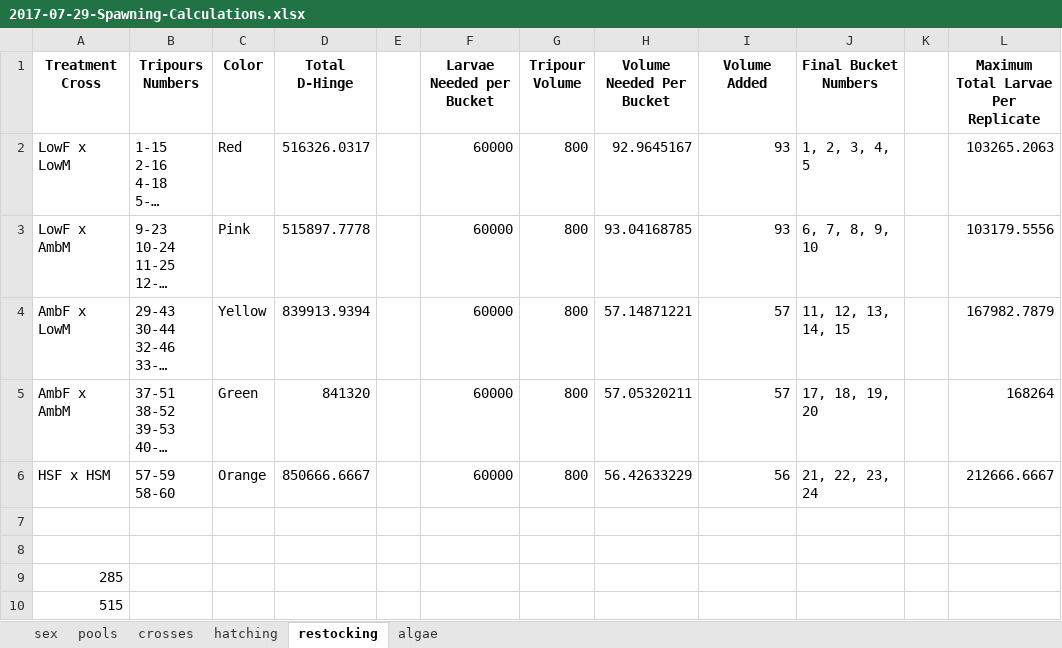
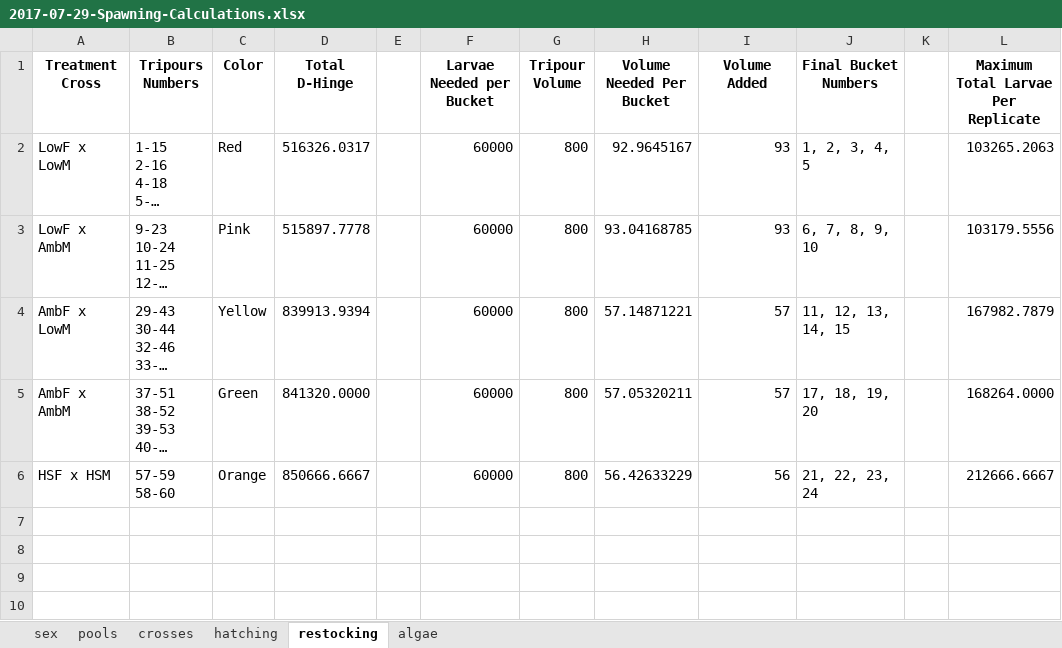
Before and after one commit to RobertsLab/project-oyster-oa, an Excel workbook: data/2017-07-30-pacific-oyster-larvae/2017-07-29-Spawning-Calculations.xlsx, sheet restocking, drawn as a sheet; long unchanged cells end in …; values as stored, in another font and other column widths than the file's, no borders; the diff names each change by its address in the sheet, - before the commit and + after, or states it on an @@ line.

```diff
--- a/data/2017-07-30-pacific-oyster-larvae/2017-07-29-Spawning-Calculations.xlsx (sheet restocking)
+++ b/data/2017-07-30-pacific-oyster-larvae/2017-07-29-Spawning-Calculations.xlsx (sheet restocking)
-D5 (Total D-Hinge): 841320
+D5 (Total D-Hinge): 841320.0000
-L5: 168264
+L5: 168264.0000
-row 7: (empty)
-row 8: (empty)
-row 9: 285
-row 10: 515
```
Also changed, not shown: sheet hatching, data/2017-07-30-pacific-oyster-larvae/2017-07-30-Feeding.xlsx, data/2017-07-30-pacific-oyster-larvae/2017-07-31-Temperature.xlsx, 1 other file.
